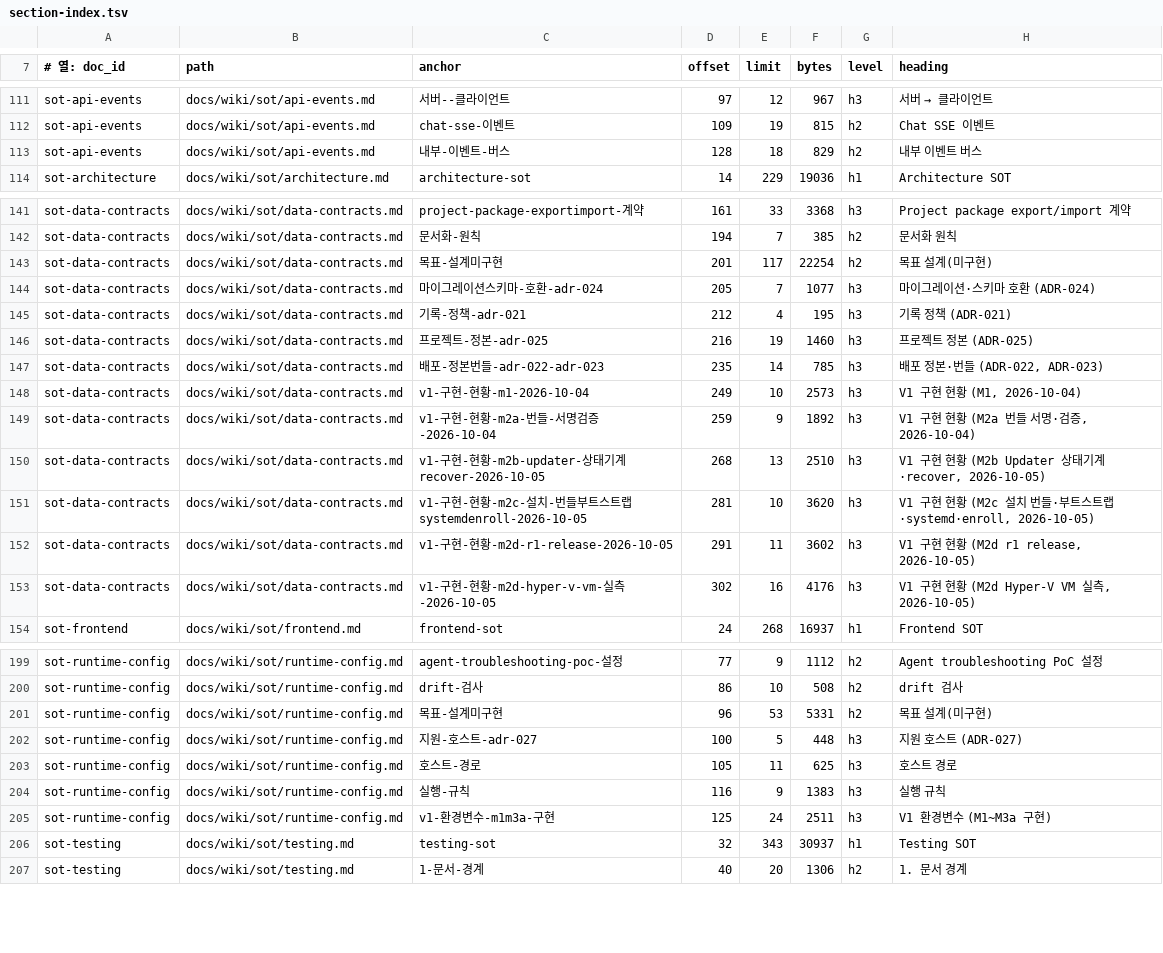
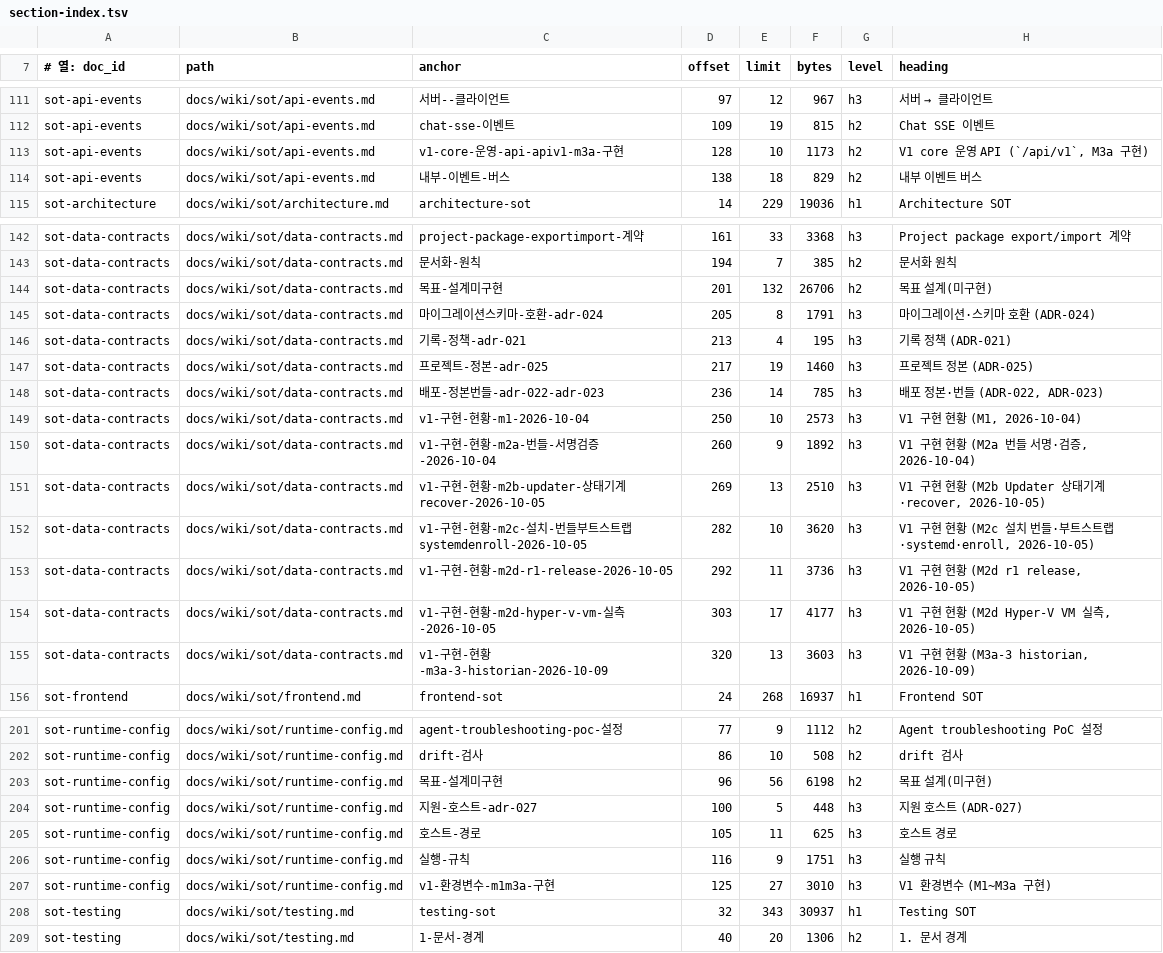
Before and after one commit to circulation95/PureIron_V1, a TSV file: docs/wiki/_generated/section-index.tsv, drawn as a sheet; only a part is shown, gaps mark what is left out; the diff covers the shown part only.

```diff
--- a/docs/wiki/_generated/section-index.tsv
+++ b/docs/wiki/_generated/section-index.tsv
@@ -112,3 +112,4 @@ sot-api-events	docs/wiki/sot/api-events.md	서버--클라이언트	97	12	967	h3
 sot-api-events	docs/wiki/sot/api-events.md	chat-sse-이벤트	109	19	815	h2	Chat SSE 이벤트
-sot-api-events	docs/wiki/sot/api-events.md	내부-이벤트-버스	128	18	829	h2	내부 이벤트 버스
+sot-api-events	docs/wiki/sot/api-events.md	v1-core-운영-api-apiv1-m3a-구현	128	10	1173	h2	V1 core 운영 API (`/api/v1`, M3a 구현)
+sot-api-events	docs/wiki/sot/api-events.md	내부-이벤트-버스	138	18	829	h2	내부 이벤트 버스
 sot-architecture	docs/wiki/sot/architecture.md	architecture-sot	14	229	19036	h1	Architecture SOT
@@ -142,13 +143,14 @@ sot-data-contracts	docs/wiki/sot/data-contracts.md	project-package-exportimport-
 sot-data-contracts	docs/wiki/sot/data-contracts.md	문서화-원칙	194	7	385	h2	문서화 원칙
-sot-data-contracts	docs/wiki/sot/data-contracts.md	목표-설계미구현	201	117	22254	h2	목표 설계(미구현)
-sot-data-contracts	docs/wiki/sot/data-contracts.md	마이그레이션스키마-호환-adr-024	205	7	1077	h3	마이그레이션·스키마 호환 (ADR-024)
-sot-data-contracts	docs/wiki/sot/data-contracts.md	기록-정책-adr-021	212	4	195	h3	기록 정책 (ADR-021)
-sot-data-contracts	docs/wiki/sot/data-contracts.md	프로젝트-정본-adr-025	216	19	1460	h3	프로젝트 정본 (ADR-025)
-sot-data-contracts	docs/wiki/sot/data-contracts.md	배포-정본번들-adr-022-adr-023	235	14	785	h3	배포 정본·번들 (ADR-022, ADR-023)
-sot-data-contracts	docs/wiki/sot/data-contracts.md	v1-구현-현황-m1-2026-10-04	249	10	2573	h3	V1 구현 현황 (M1, 2026-10-04)
-sot-data-contracts	docs/wiki/sot/data-contracts.md	v1-구현-현황-m2a-번들-서명검증-2026-10-04	259	9	1892	h3	V1 구현 현황 (M2a 번들 서명·검증, 2026-10-04)
-sot-data-contracts	docs/wiki/sot/data-contracts.md	v1-구현-현황-m2b-updater-상태기계recover-2026-10-05	268	13	2510	h3	V1 구현 현황 (M2b Updater 상태기계·recover, 2026-10-05)
-sot-data-contracts	docs/wiki/sot/data-contracts.md	v1-구현-현황-m2c-설치-번들부트스트랩systemdenroll-2026-10-05	281	10	3620	h3	V1 구현 현황 (M2c 설치 번들·부트스트랩·systemd·enroll, 2026-10-05)
-sot-data-contracts	docs/wiki/sot/data-contracts.md	v1-구현-현황-m2d-r1-release-2026-10-05	291	11	3602	h3	V1 구현 현황 (M2d r1 release, 2026-10-05)
-sot-data-contracts	docs/wiki/sot/data-contracts.md	v1-구현-현황-m2d-hyper-v-vm-실측-2026-10-05	302	16	4176	h3	V1 구현 현황 (M2d Hyper-V VM 실측, 2026-10-05)
+sot-data-contracts	docs/wiki/sot/data-contracts.md	목표-설계미구현	201	132	26706	h2	목표 설계(미구현)
+sot-data-contracts	docs/wiki/sot/data-contracts.md	마이그레이션스키마-호환-adr-024	205	8	1791	h3	마이그레이션·스키마 호환 (ADR-024)
+sot-data-contracts	docs/wiki/sot/data-contracts.md	기록-정책-adr-021	213	4	195	h3	기록 정책 (ADR-021)
+sot-data-contracts	docs/wiki/sot/data-contracts.md	프로젝트-정본-adr-025	217	19	1460	h3	프로젝트 정본 (ADR-025)
+sot-data-contracts	docs/wiki/sot/data-contracts.md	배포-정본번들-adr-022-adr-023	236	14	785	h3	배포 정본·번들 (ADR-022, ADR-023)
+sot-data-contracts	docs/wiki/sot/data-contracts.md	v1-구현-현황-m1-2026-10-04	250	10	2573	h3	V1 구현 현황 (M1, 2026-10-04)
+sot-data-contracts	docs/wiki/sot/data-contracts.md	v1-구현-현황-m2a-번들-서명검증-2026-10-04	260	9	1892	h3	V1 구현 현황 (M2a 번들 서명·검증, 2026-10-04)
+sot-data-contracts	docs/wiki/sot/data-contracts.md	v1-구현-현황-m2b-updater-상태기계recover-2026-10-05	269	13	2510	h3	V1 구현 현황 (M2b Updater 상태기계·recover, 2026-10-05)
+sot-data-contracts	docs/wiki/sot/data-contracts.md	v1-구현-현황-m2c-설치-번들부트스트랩systemdenroll-2026-10-05	282	10	3620	h3	V1 구현 현황 (M2c 설치 번들·부트스트랩·systemd·enroll, 2026-10-05)
+sot-data-contracts	docs/wiki/sot/data-contracts.md	v1-구현-현황-m2d-r1-release-2026-10-05	292	11	3736	h3	V1 구현 현황 (M2d r1 release, 2026-10-05)
+sot-data-contracts	docs/wiki/sot/data-contracts.md	v1-구현-현황-m2d-hyper-v-vm-실측-2026-10-05	303	17	4177	h3	V1 구현 현황 (M2d Hyper-V VM 실측, 2026-10-05)
+sot-data-contracts	docs/wiki/sot/data-contracts.md	v1-구현-현황-m3a-3-historian-2026-10-09	320	13	3603	h3	V1 구현 현황 (M3a-3 historian, 2026-10-09)
 sot-frontend	docs/wiki/sot/frontend.md	frontend-sot	24	268	16937	h1	Frontend SOT
@@ -200,7 +202,7 @@ sot-runtime-config	docs/wiki/sot/runtime-config.md	agent-troubleshooting-poc-설
 sot-runtime-config	docs/wiki/sot/runtime-config.md	drift-검사	86	10	508	h2	drift 검사
-sot-runtime-config	docs/wiki/sot/runtime-config.md	목표-설계미구현	96	53	5331	h2	목표 설계(미구현)
+sot-runtime-config	docs/wiki/sot/runtime-config.md	목표-설계미구현	96	56	6198	h2	목표 설계(미구현)
 sot-runtime-config	docs/wiki/sot/runtime-config.md	지원-호스트-adr-027	100	5	448	h3	지원 호스트 (ADR-027)
 sot-runtime-config	docs/wiki/sot/runtime-config.md	호스트-경로	105	11	625	h3	호스트 경로
-sot-runtime-config	docs/wiki/sot/runtime-config.md	실행-규칙	116	9	1383	h3	실행 규칙
-sot-runtime-config	docs/wiki/sot/runtime-config.md	v1-환경변수-m1m3a-구현	125	24	2511	h3	V1 환경변수 (M1~M3a 구현)
+sot-runtime-config	docs/wiki/sot/runtime-config.md	실행-규칙	116	9	1751	h3	실행 규칙
+sot-runtime-config	docs/wiki/sot/runtime-config.md	v1-환경변수-m1m3a-구현	125	27	3010	h3	V1 환경변수 (M1~M3a 구현)
 sot-testing	docs/wiki/sot/testing.md	testing-sot	32	343	30937	h1	Testing SOT
```
Also changed, not shown: 6 edited cells elsewhere in this file, 7 other files.
